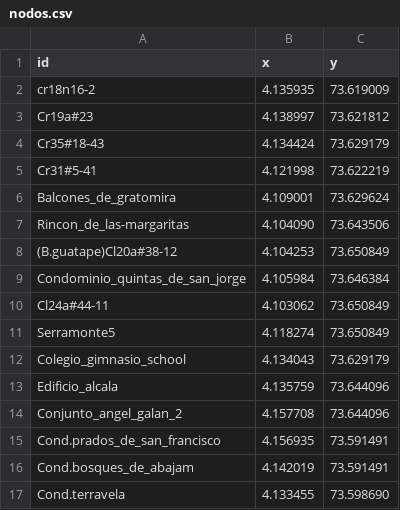
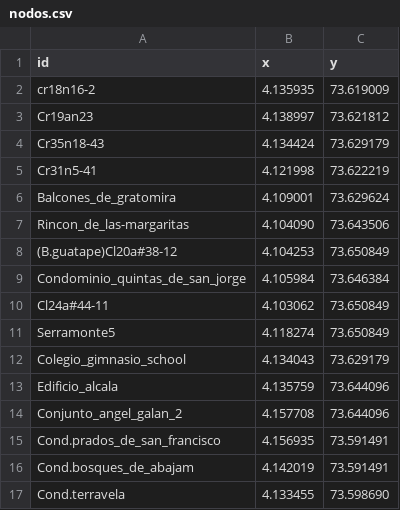
Before and after one commit to Levianthanx/rutas, a CSV file: nodos.csv, drawn as a sheet.

Commit message:
Update nodos.csv

```diff
--- a/nodos.csv
+++ b/nodos.csv
@@ -2,5 +2,5 @@ id,x,y
 cr18n16-2,4.135935,73.619009
-Cr19a#23,4.138997,73.621812
-Cr35#18-43,4.134424,73.629179
-Cr31#5-41,4.121998,73.622219
+Cr19an23,4.138997,73.621812
+Cr35n18-43,4.134424,73.629179
+Cr31n5-41,4.121998,73.622219
 Balcones_de_gratomira,4.109001,73.629624
```
